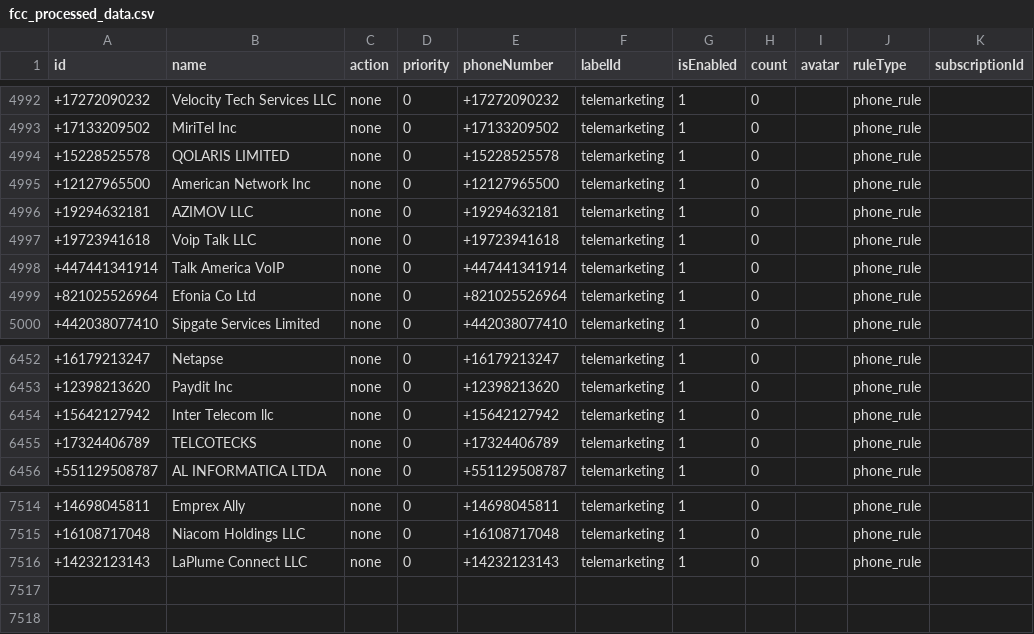
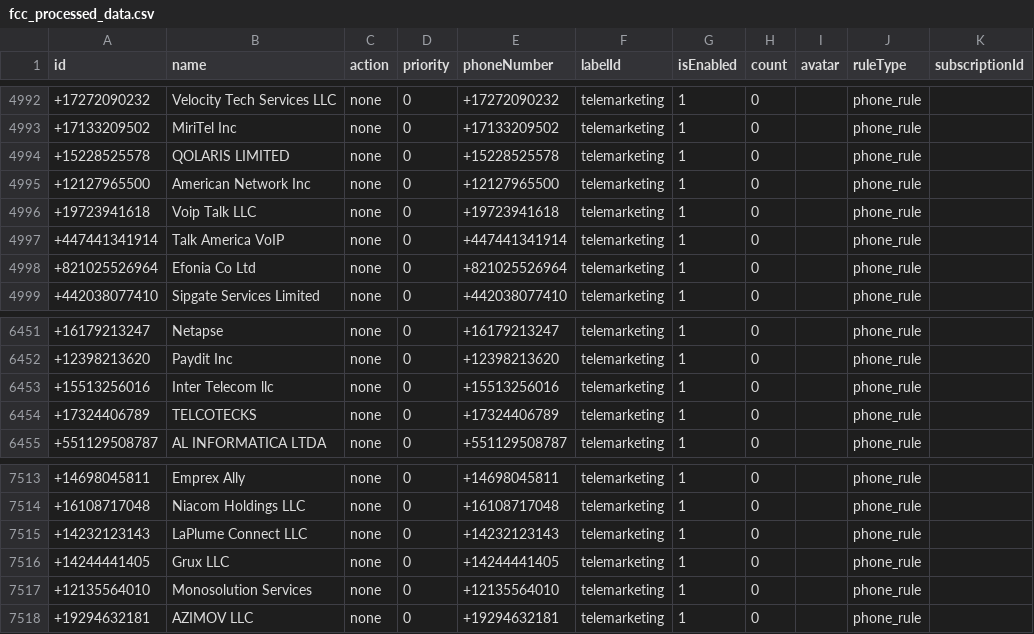
Before and after one commit to choicenew/yourcallrule, a CSV file: US/fcc_processed_data.csv, drawn as a sheet; only a part is shown, gaps mark what is left out.

```diff
--- a/US/fcc_processed_data.csv
+++ b/US/fcc_processed_data.csv
@@ -4995,3 +4995,2 @@ id,name,action,priority,phoneNumber,labelId,isEnabled,count,avatar,ruleType,subs
 +12127965500,American Network Inc,none,0,+12127965500,telemarketing,1,0,,phone_rule,
-+19294632181,AZIMOV LLC,none,0,+19294632181,telemarketing,1,0,,phone_rule,
 +19723941618,Voip Talk LLC,none,0,+19723941618,telemarketing,1,0,,phone_rule,
@@ -6453,3 +6452,3 @@ id,name,action,priority,phoneNumber,labelId,isEnabled,count,avatar,ruleType,subs
 +12398213620,Paydit Inc,none,0,+12398213620,telemarketing,1,0,,phone_rule,
-+15642127942,Inter Telecom llc,none,0,+15642127942,telemarketing,1,0,,phone_rule,
++15513256016,Inter Telecom llc,none,0,+15513256016,telemarketing,1,0,,phone_rule,
 +17324406789,TELCOTECKS,none,0,+17324406789,telemarketing,1,0,,phone_rule,
@@ -7516 +7515,4 @@ id,name,action,priority,phoneNumber,labelId,isEnabled,count,avatar,ruleType,subs
 +14232123143,LaPlume Connect LLC,none,0,+14232123143,telemarketing,1,0,,phone_rule,
++14244441405,Grux LLC,none,0,+14244441405,telemarketing,1,0,,phone_rule,
++12135564010,Monosolution Services,none,0,+12135564010,telemarketing,1,0,,phone_rule,
++19294632181,AZIMOV LLC,none,0,+19294632181,telemarketing,1,0,,phone_rule,
```
